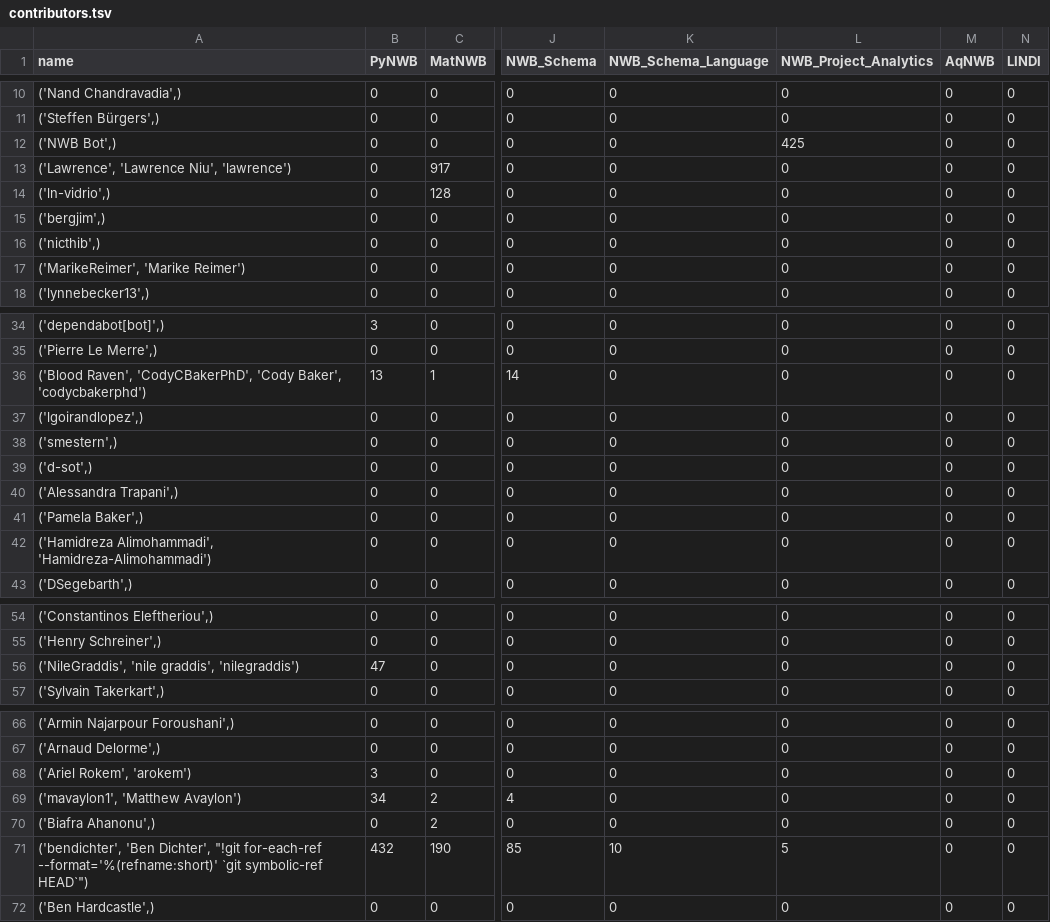
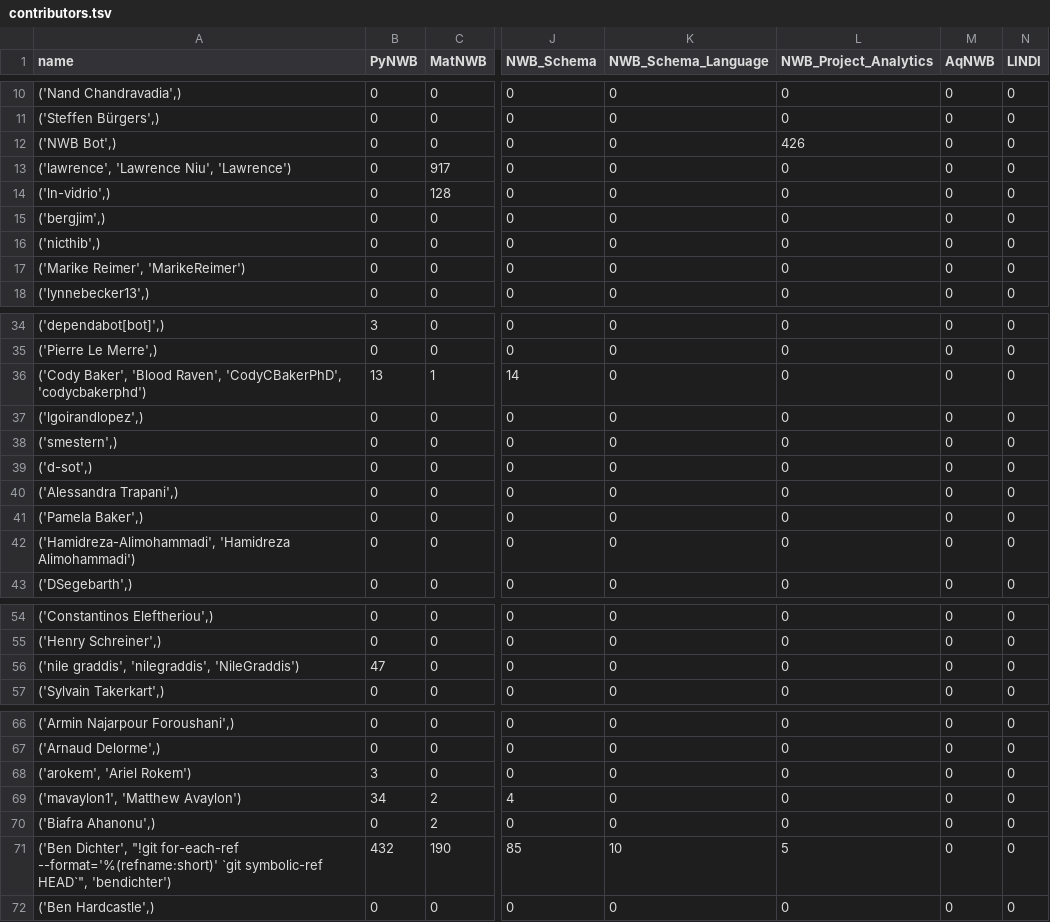
Before and after one commit to NeurodataWithoutBorders/nwb-project-analytics, a TSV file: data/contributors.tsv, drawn as a sheet; only a part is shown, gaps mark what is left out; the diff covers the shown part only; the diff names each change by its address in the sheet, - before the commit and + after, or states it on an @@ line.

```diff
--- a/data/contributors.tsv
+++ b/data/contributors.tsv
-L12 (NWB_Project_Analytics): 425
+L12 (NWB_Project_Analytics): 426
-A13 (name): ('Lawrence', 'Lawrence Niu', 'lawrence')
+A13 (name): ('lawrence', 'Lawrence Niu', 'Lawrence')
-A17 (name): ('MarikeReimer', 'Marike Reimer')
+A17 (name): ('Marike Reimer', 'MarikeReimer')
-A36 (name): ('Blood Raven', 'CodyCBakerPhD', 'Cody Baker', 'codycbakerphd')
+A36 (name): ('Cody Baker', 'Blood Raven', 'CodyCBakerPhD', 'codycbakerphd')
-A42 (name): ('Hamidreza Alimohammadi', 'Hamidreza-Alimohammadi')
+A42 (name): ('Hamidreza-Alimohammadi', 'Hamidreza Alimohammadi')
-A56 (name): ('NileGraddis', 'nile graddis', 'nilegraddis')
+A56 (name): ('nile graddis', 'nilegraddis', 'NileGraddis')
-A68 (name): ('Ariel Rokem', 'arokem')
+A68 (name): ('arokem', 'Ariel Rokem')
-A71 (name): ('bendichter', 'Ben Dichter', "!git for-each-ref --format='%(refname:short)' `git symbolic-ref HEAD`")
+A71 (name): ('Ben Dichter', "!git for-each-ref --format='%(refname:short)' `git symbolic-ref HEAD`", 'bendichter')
```
Also changed, not shown: 7 edited cells elsewhere in this file, 2 other files.
